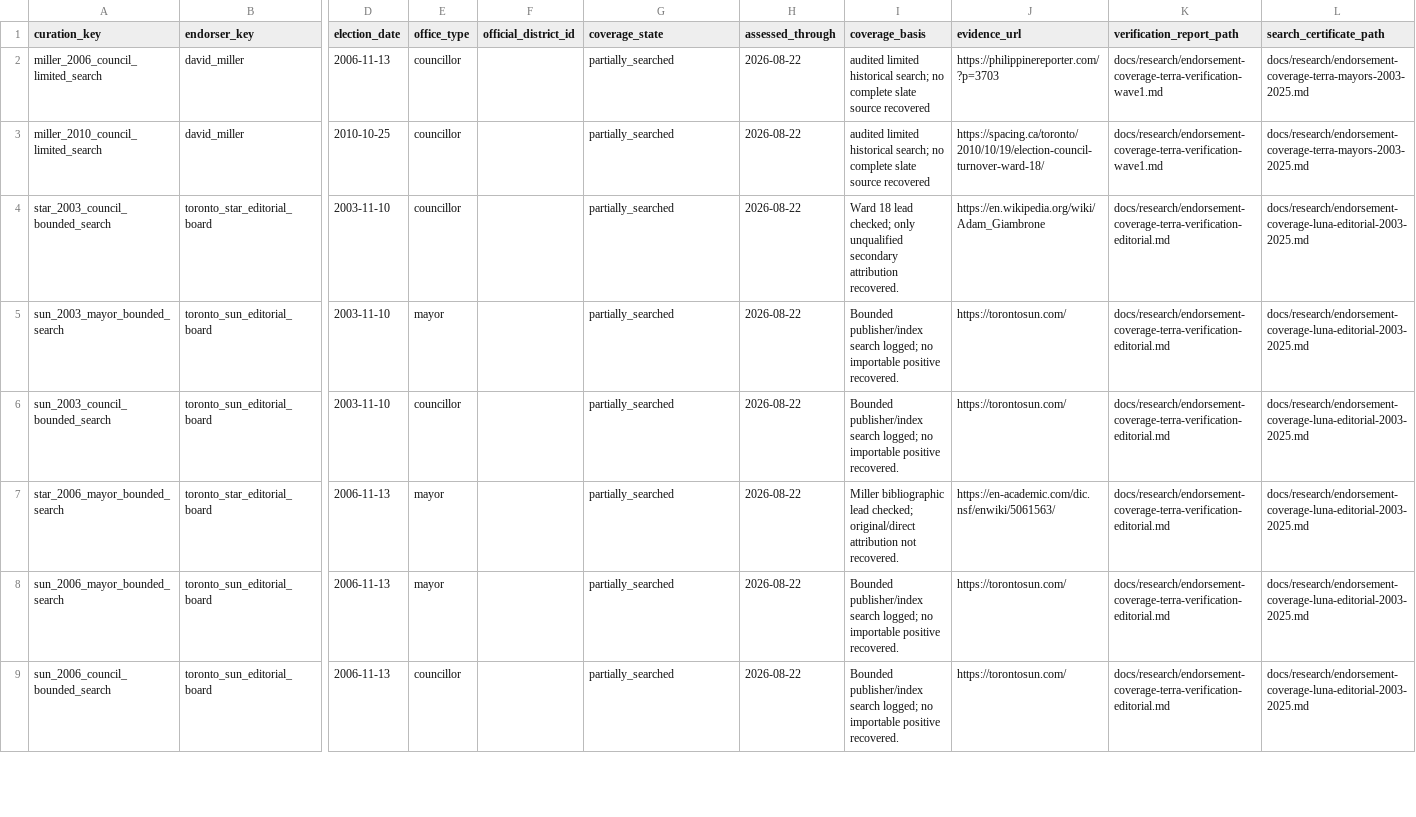
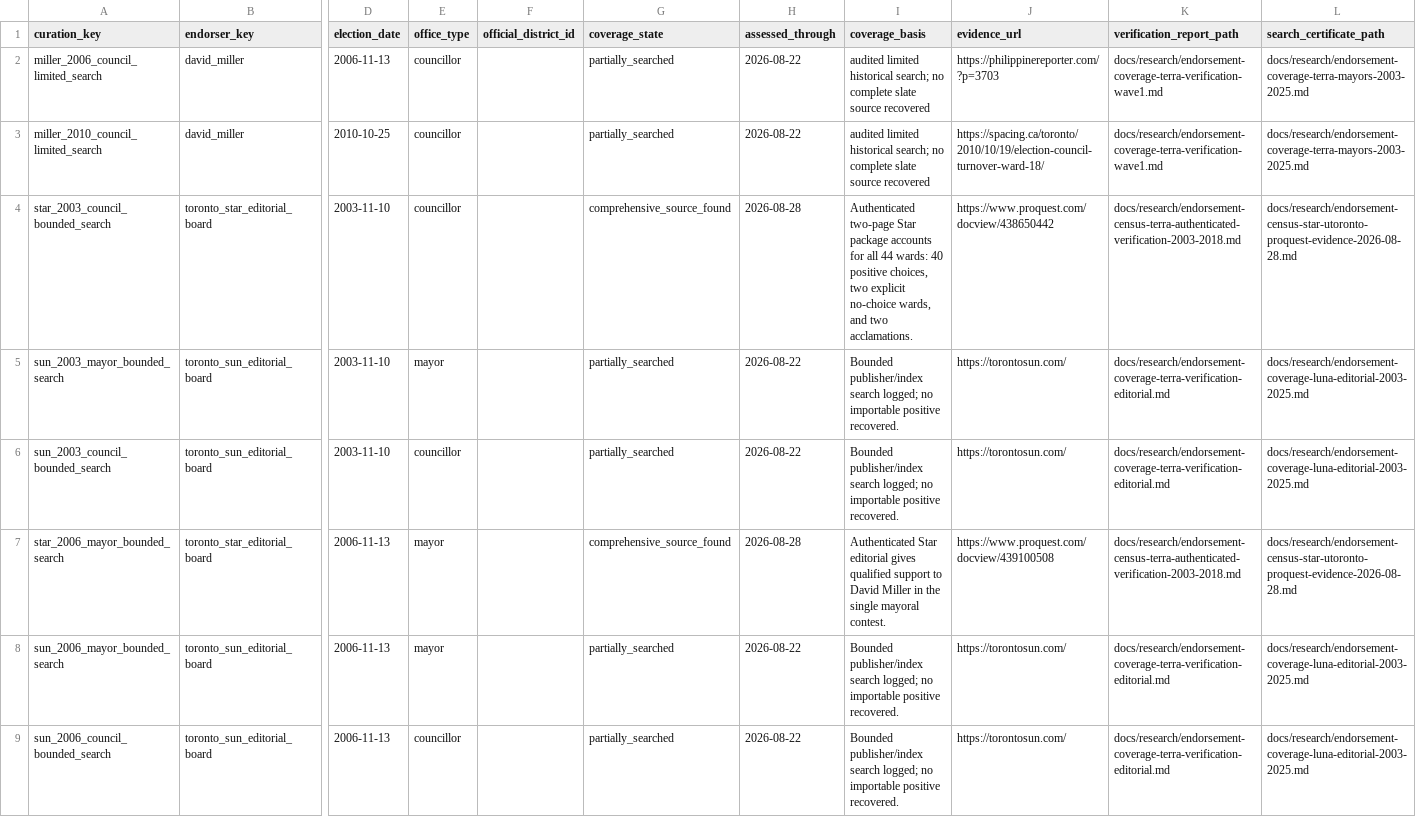
Before and after one commit to alexwolson/toronto-election-results, a CSV file: data/reference/endorsement_coverage_curations.csv, drawn as a sheet; only a part is shown, gaps mark what is left out; the diff covers the shown part only; the diff names each change by its address in the sheet, - before the commit and + after, or states it on an @@ line.

Commit message:
Backfill authenticated editorial endorsements

```diff
--- a/data/reference/endorsement_coverage_curations.csv
+++ b/data/reference/endorsement_coverage_curations.csv
-G4 (coverage_state): partially_searched
+G4 (coverage_state): comprehensive_source_found
-H4 (assessed_through): 2026-08-22
+H4 (assessed_through): 2026-08-28
-I4 (coverage_basis): Ward 18 lead checked; only unqualified secondary attribution recovered.
+I4 (coverage_basis): Authenticated two-page Star package accounts for all 44 wards: 40 positive choices, two explicit no-choice wards, and two acclamations.
-J4 (evidence_url): https://en.wikipedia.org/wiki/Adam_Giambrone
+J4 (evidence_url): https://www.proquest.com/docview/438650442
-K4 (verification_report_path): docs/research/endorsement-coverage-terra-verification-editorial.md
+K4 (verification_report_path): docs/research/endorsement-census-terra-authenticated-verification-2003-2018.md
-L4 (search_certificate_path): docs/research/endorsement-coverage-luna-editorial-2003-2025.md
+L4 (search_certificate_path): docs/research/endorsement-census-star-utoronto-proquest-evidence-2026-08-28.md
-G7 (coverage_state): partially_searched
+G7 (coverage_state): comprehensive_source_found
-H7 (assessed_through): 2026-08-22
+H7 (assessed_through): 2026-08-28
-I7 (coverage_basis): Miller bibliographic lead checked; original/direct attribution not recovered.
+I7 (coverage_basis): Authenticated Star editorial gives qualified support to David Miller in the single mayoral contest.
-J7 (evidence_url): https://en-academic.com/dic.nsf/enwiki/5061563/
+J7 (evidence_url): https://www.proquest.com/docview/439100508
-K7 (verification_report_path): docs/research/endorsement-coverage-terra-verification-editorial.md
+K7 (verification_report_path): docs/research/endorsement-census-terra-authenticated-verification-2003-2018.md
-L7 (search_certificate_path): docs/research/endorsement-coverage-luna-editorial-2003-2025.md
+L7 (search_certificate_path): docs/research/endorsement-census-star-utoronto-proquest-evidence-2026-08-28.md
```
Also changed, not shown: 3 added rows and 29 edited cells elsewhere in this file, data/out/endorsers.csv, data/reference/endorser_panel_curations.csv, 23 other files.
